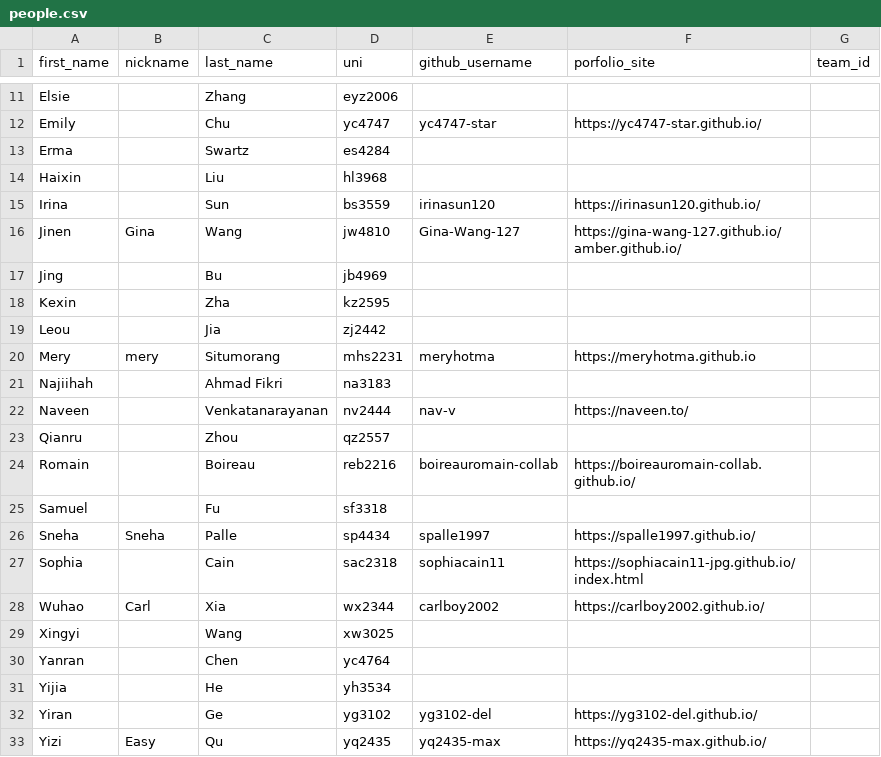
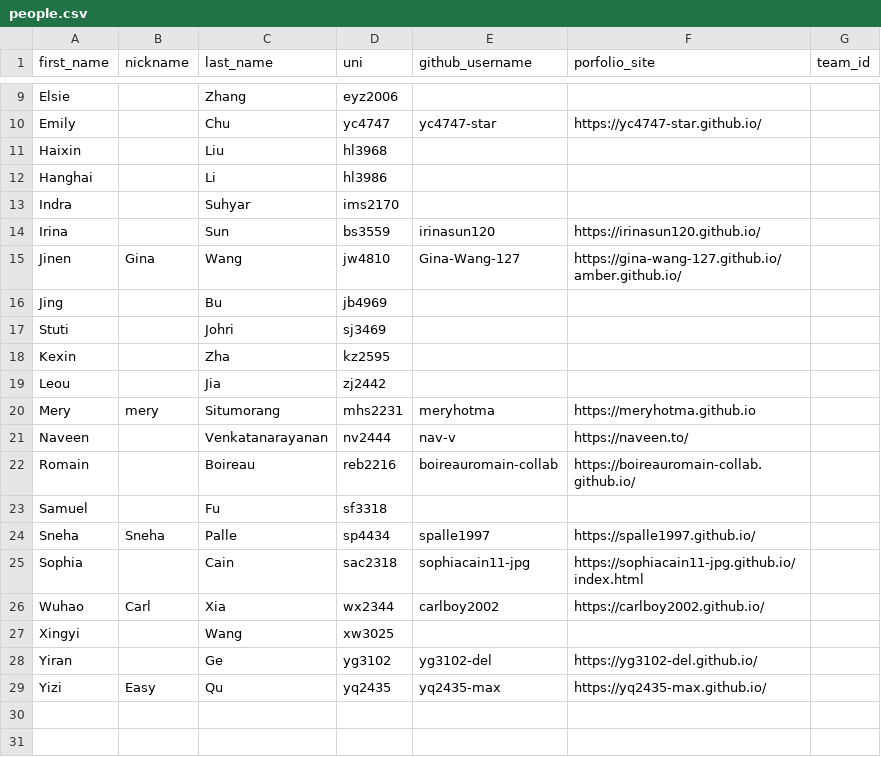
Before and after one commit to advanced-computing/course-materials, a CSV file: semesters/spring_2026/people.csv, drawn as a sheet; only a part is shown, gaps mark what is left out; the diff covers the shown part only.

```diff
--- a/semesters/spring_2026/people.csv
+++ b/semesters/spring_2026/people.csv
@@ -12,4 +10,5 @@ Elsie,,Zhang,eyz2006,,,
 Emily,,Chu,yc4747,yc4747-star,https://yc4747-star.github.io/,
-Erma,,Swartz,es4284,,,
 Haixin,,Liu,hl3968,,,
+Hanghai,,Li,hl3986,,,
+Indra,,Suhyar,ims2170,,,
 Irina,,Sun,bs3559,irinasun120,https://irinasun120.github.io/,
@@ -17,2 +16,3 @@ Jinen,Gina,Wang,jw4810,Gina-Wang-127,https://gina-wang-127.github.io/amber.githu
 Jing,,Bu,jb4969,,,
+Stuti,,Johri,sj3469,,,
 Kexin,,Zha,kz2595,,,
@@ -20,5 +20,3 @@ Leou,,Jia,zj2442,,,
 Mery,mery,Situmorang,mhs2231,meryhotma,https://meryhotma.github.io,
-Najiihah,,Ahmad Fikri,na3183,,,
 Naveen,,Venkatanarayanan,nv2444,nav-v,https://naveen.to/,
-Qianru,,Zhou,qz2557,,,
 Romain,,Boireau,reb2216,boireauromain-collab,https://boireauromain-collab.github.io/,
@@ -26,7 +24,5 @@ Samuel,,Fu,sf3318,,,
 Sneha,Sneha,Palle,sp4434,spalle1997,https://spalle1997.github.io/,
-Sophia,,Cain,sac2318,sophiacain11,https://sophiacain11-jpg.github.io/index.html,
+Sophia,,Cain,sac2318,sophiacain11-jpg,https://sophiacain11-jpg.github.io/index.html,
 Wuhao,Carl,Xia,wx2344,carlboy2002,https://carlboy2002.github.io/,
 Xingyi,,Wang,xw3025,,,
-Yanran,,Chen,yc4764,,,
-Yijia,,He,yh3534,,,
 Yiran,,Ge,yg3102,yg3102-del,https://yg3102-del.github.io/,
```
Also changed, not shown: 2 removed rows elsewhere in this file, 1 other file.
